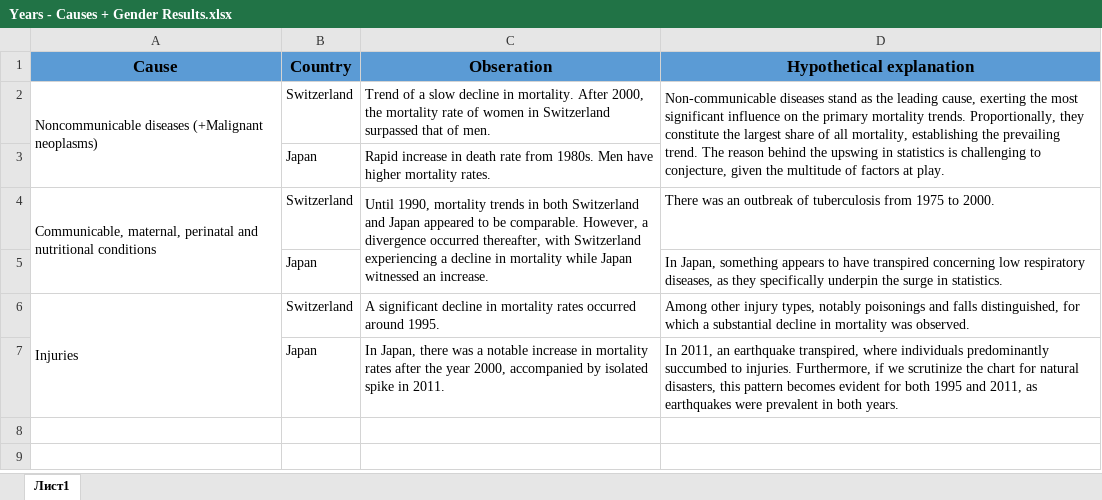
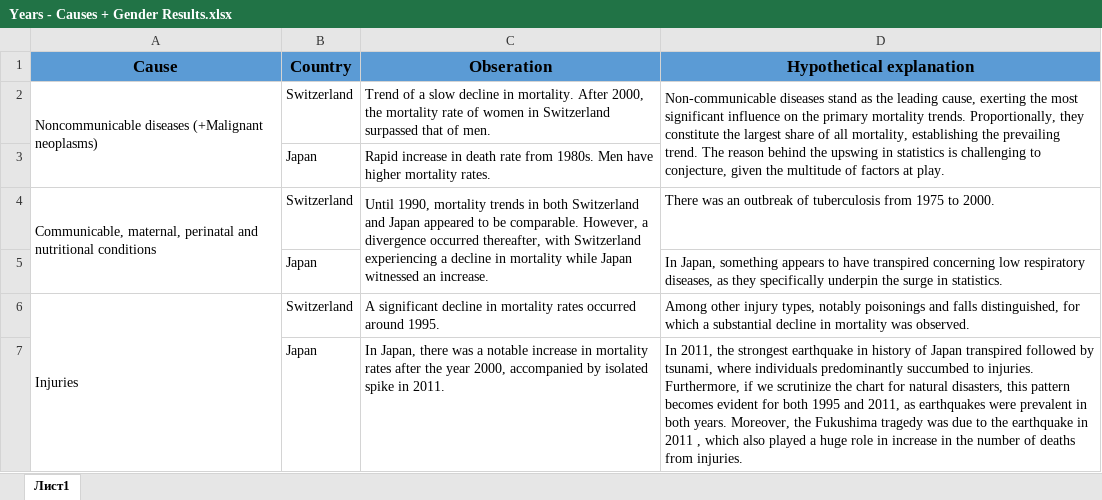
Before and after one commit to flashpub/mortality-rate-second, an Excel workbook: Years - Causes + Gender Results.xlsx, sheet Лист1, drawn as a sheet; values as stored, in another font and other column widths than the file's, no borders; the diff names each change by its address in the sheet, - before the commit and + after, or states it on an @@ line.

Commit message:
comments

```diff
--- a/Years - Causes + Gender Results.xlsx (sheet Лист1)
+++ b/Years - Causes + Gender Results.xlsx (sheet Лист1)
-D7 (Hypothetical explanation): In 2011, an earthquake transpired, where individuals predominantly succumbed to injuries. Furthermore, if we scrutinize the chart for natural disasters, this pattern becomes evident for both 1995 and 2011, as earthquakes were prevalent in both years.
+D7 (Hypothetical explanation): In 2011, the strongest earthquake in history of Japan transpired followed by tsunami, where individuals predominantly succumbed to injuries. Furthermore, if we scrutinize the chart for natural disasters, this pattern becomes evident for both 1995 and 2011, as earthquakes were prevalent in both years. Moreover, the Fukushima tragedy was due to the earthquake in 2011 , which also played a huge role in increase in the number of deaths from injuries.
```
